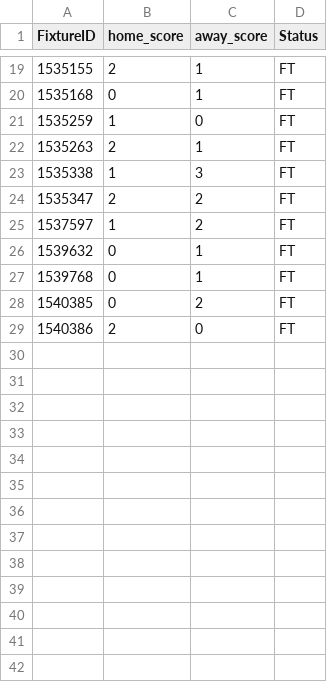
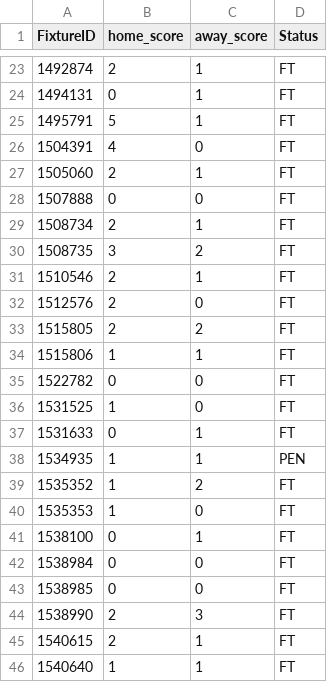
Before and after one commit to tecpg/delay_btn_bot, a CSV file: csv_files/matched_results.csv, drawn as a sheet; only a part is shown, gaps mark what is left out; the diff covers the shown part only.

```diff
--- a/csv_files/matched_results.csv
+++ b/csv_files/matched_results.csv
@@ -19,11 +23,24 @@ FixtureID,home_score,away_score,Status
-1535155,2,1,FT
-1535168,0,1,FT
-1535259,1,0,FT
-1535263,2,1,FT
-1535338,1,3,FT
-1535347,2,2,FT
-1537597,1,2,FT
-1539632,0,1,FT
-1539768,0,1,FT
-1540385,0,2,FT
-1540386,2,0,FT
+1492874,2,1,FT
+1494131,0,1,FT
+1495791,5,1,FT
+1504391,4,0,FT
+1505060,2,1,FT
+1507888,0,0,FT
+1508734,2,1,FT
+1508735,3,2,FT
+1510546,2,1,FT
+1512576,2,0,FT
+1515805,2,2,FT
+1515806,1,1,FT
+1522782,0,0,FT
+1531525,1,0,FT
+1531633,0,1,FT
+1534935,1,1,PEN
+1535352,1,2,FT
+1535353,1,0,FT
+1538100,0,1,FT
+1538984,0,0,FT
+1538985,0,0,FT
+1538990,2,3,FT
+1540615,2,1,FT
+1540640,1,1,FT
```
Also changed, not shown: 13 added rows, 9 removed rows and 11 edited cells elsewhere in this file, csv_files/matched_fixtures.csv, csv_files/pro_results.csv, 4 other files.
